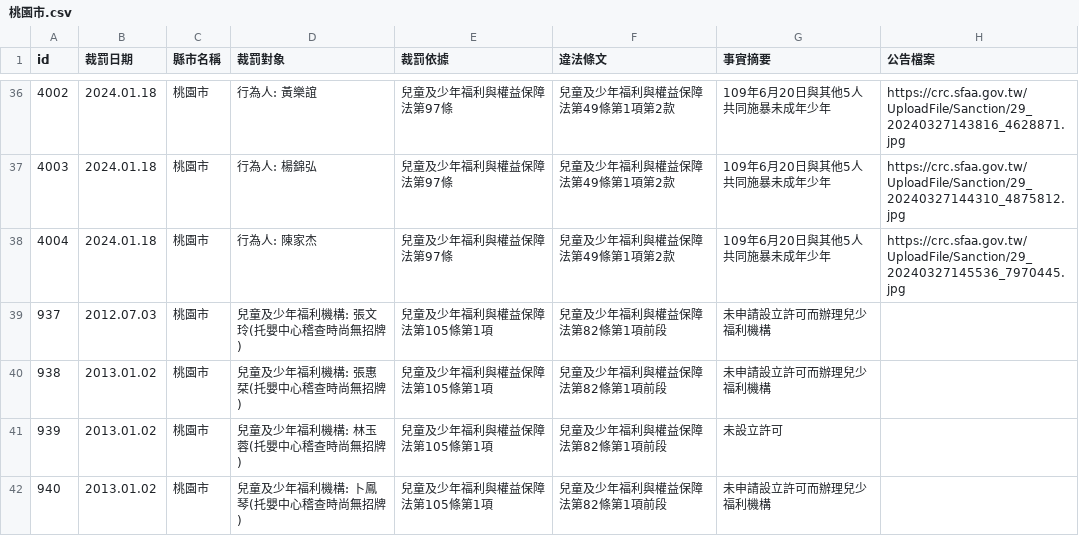
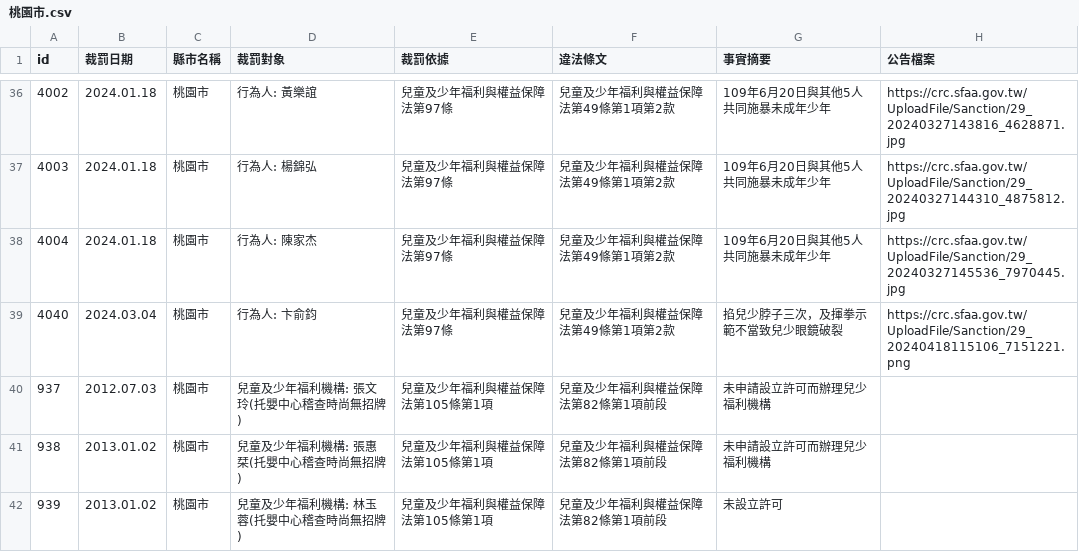
Before and after one commit to kiang/crc.sfaa.gov.tw, a CSV file: data/桃園市.csv, drawn as a sheet; only a part is shown, gaps mark what is left out; the shorter side is filled out with more unchanged rows; the diff names each change by its address in the sheet, - before the commit and + after, or states it on an @@ line.

```diff
--- a/data/桃園市.csv
+++ b/data/桃園市.csv
+row 39: 4040 | 2024.03.04 | 桃園市 | 行為人: 卞俞鈞 | 兒童及少年福利與權益保障法第97條 | 兒童及少年福利與權益保障法第49條第1項第2款 | 掐兒少脖子三次，及揮拳示範不當致兒少眼鏡破裂 | https://crc.sfaa.gov.tw/UploadFile/Sanction/29_20240418115106_7151221.png
```
Also changed, not shown: 2 other files.
